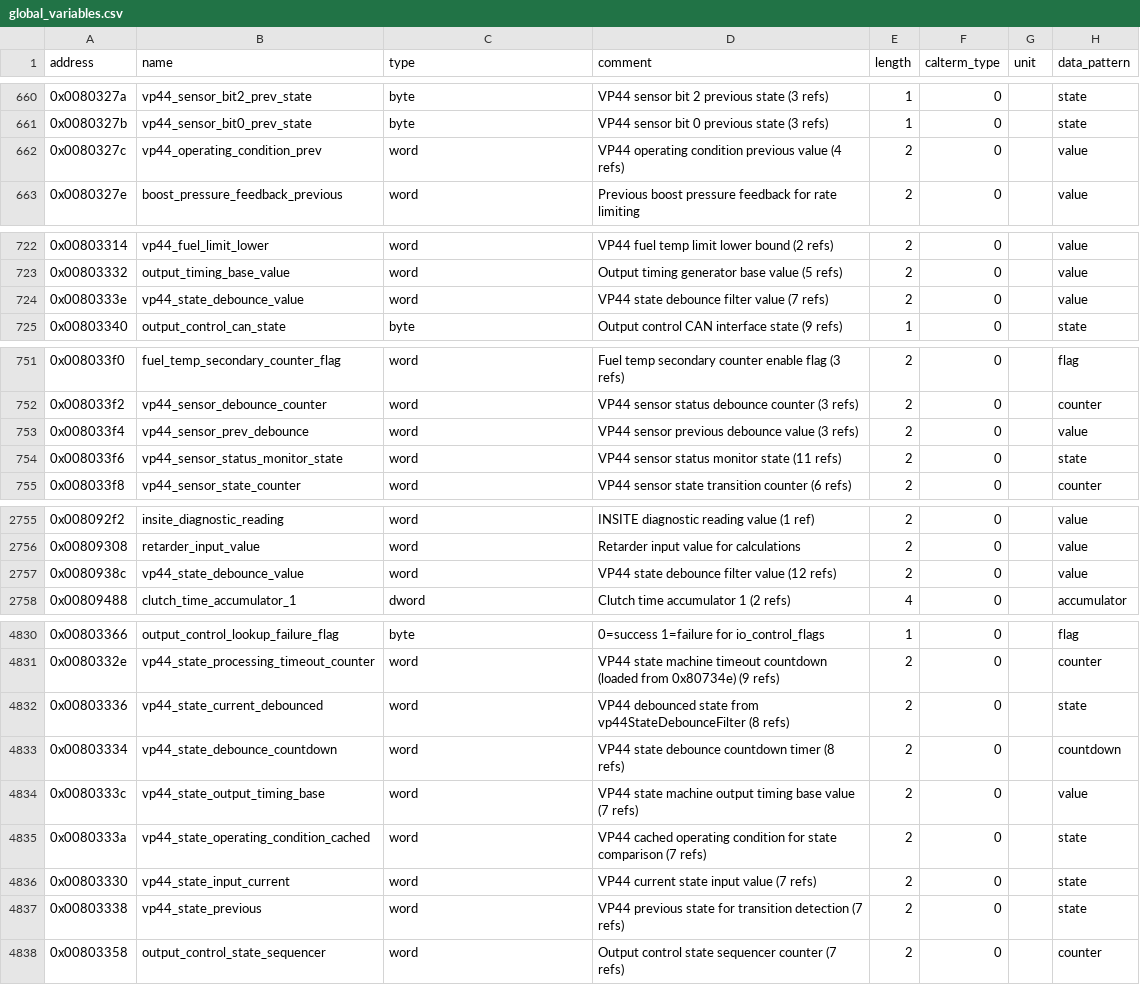
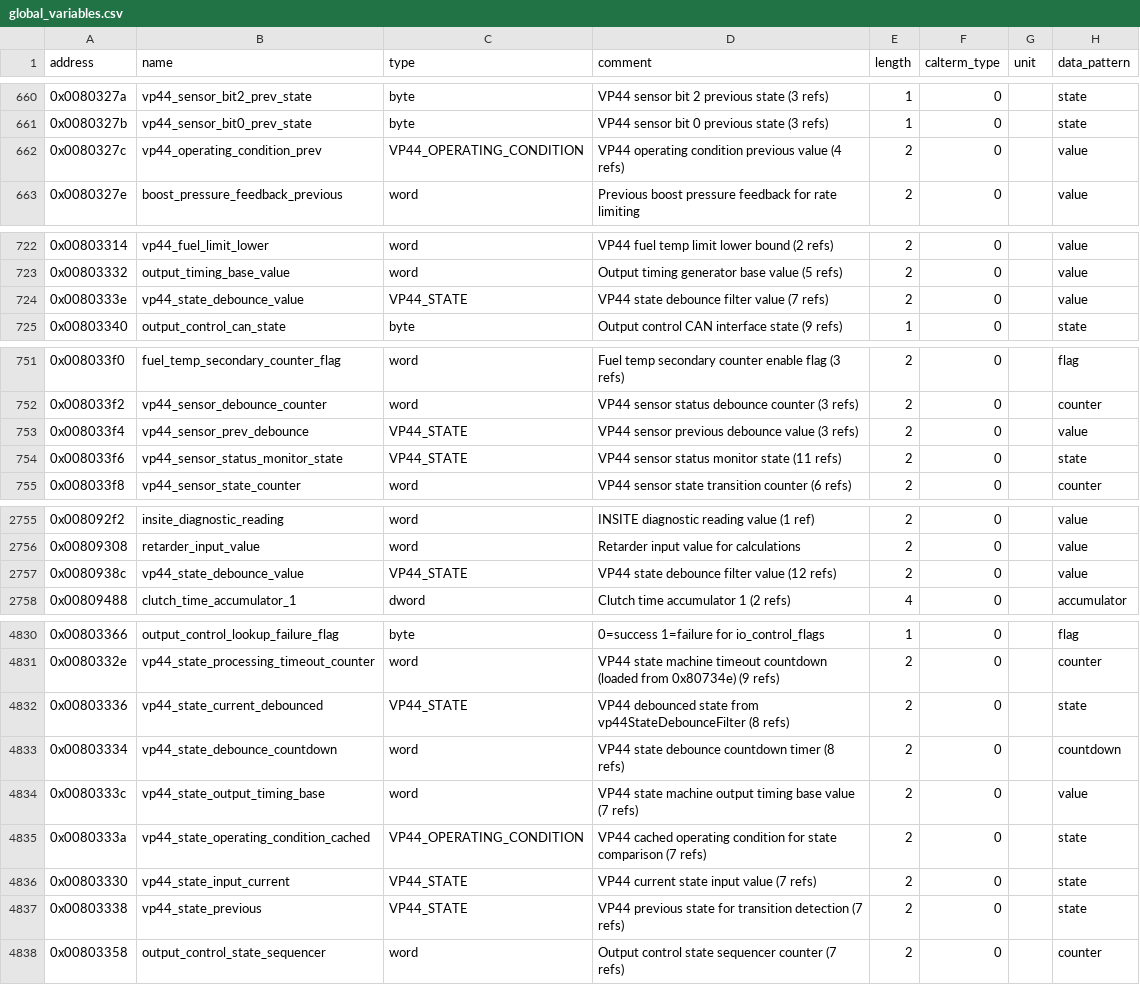
Before and after one commit to jlaustill/J90280.05.analysis, a CSV file: ghidra/CM550.rep/global_variables.csv, drawn as a sheet; only a part is shown, gaps mark what is left out; the diff covers the shown part only.

```diff
--- a/ghidra/CM550.rep/global_variables.csv
+++ b/ghidra/CM550.rep/global_variables.csv
@@ -661,3 +661,3 @@ address,name,type,comment,length,calterm_type,unit,data_pattern
 0x0080327b,vp44_sensor_bit0_prev_state,byte,VP44 sensor bit 0 previous state (3 refs),1,0,,state
-0x0080327c,vp44_operating_condition_prev,word,VP44 operating condition previous value (4 refs),2,0,,value
+0x0080327c,vp44_operating_condition_prev,VP44_OPERATING_CONDITION,VP44 operating condition previous value (4 refs),2,0,,value
 0x0080327e,boost_pressure_feedback_previous,word,Previous boost pressure feedback for rate limiting,2,0,,value
@@ -723,3 +723,3 @@ address,name,type,comment,length,calterm_type,unit,data_pattern
 0x00803332,output_timing_base_value,word,Output timing generator base value (5 refs),2,0,,value
-0x0080333e,vp44_state_debounce_value,word,VP44 state debounce filter value (7 refs),2,0,,value
+0x0080333e,vp44_state_debounce_value,VP44_STATE,VP44 state debounce filter value (7 refs),2,0,,value
 0x00803340,output_control_can_state,byte,Output control CAN interface state (9 refs),1,0,,state
@@ -752,4 +752,4 @@ address,name,type,comment,length,calterm_type,unit,data_pattern
 0x008033f2,vp44_sensor_debounce_counter,word,VP44 sensor status debounce counter (3 refs),2,0,,counter
-0x008033f4,vp44_sensor_prev_debounce,word,VP44 sensor previous debounce value (3 refs),2,0,,value
-0x008033f6,vp44_sensor_status_monitor_state,word,VP44 sensor status monitor state (11 refs),2,0,,state
+0x008033f4,vp44_sensor_prev_debounce,VP44_STATE,VP44 sensor previous debounce value (3 refs),2,0,,value
+0x008033f6,vp44_sensor_status_monitor_state,VP44_STATE,VP44 sensor status monitor state (11 refs),2,0,,state
 0x008033f8,vp44_sensor_state_counter,word,VP44 sensor state transition counter (6 refs),2,0,,counter
@@ -2756,3 +2756,3 @@ address,name,type,comment,length,calterm_type,unit,data_pattern
 0x00809308,retarder_input_value,word,Retarder input value for calculations,2,0,,value
-0x0080938c,vp44_state_debounce_value,word,VP44 state debounce filter value (12 refs),2,0,,value
+0x0080938c,vp44_state_debounce_value,VP44_STATE,VP44 state debounce filter value (12 refs),2,0,,value
 0x00809488,clutch_time_accumulator_1,dword,Clutch time accumulator 1 (2 refs),4,0,,accumulator
@@ -4831,8 +4831,8 @@ address,name,type,comment,length,calterm_type,unit,data_pattern
 0x0080332e,vp44_state_processing_timeout_counter,word,VP44 state machine timeout countdown (loaded from 0x80734e) (9 refs),2,0,,counter
-0x00803336,vp44_state_current_debounced,word,VP44 debounced state from vp44StateDebounceFilter (8 refs),2,0,,state
+0x00803336,vp44_state_current_debounced,VP44_STATE,VP44 debounced state from vp44StateDebounceFilter (8 refs),2,0,,state
 0x00803334,vp44_state_debounce_countdown,word,VP44 state debounce countdown timer (8 refs),2,0,,countdown
 0x0080333c,vp44_state_output_timing_base,word,VP44 state machine output timing base value (7 refs),2,0,,value
-0x0080333a,vp44_state_operating_condition_cached,word,VP44 cached operating condition for state comparison (7 refs),2,0,,state
-0x00803330,vp44_state_input_current,word,VP44 current state input value (7 refs),2,0,,state
-0x00803338,vp44_state_previous,word,VP44 previous state for transition detection (7 refs),2,0,,state
+0x0080333a,vp44_state_operating_condition_cached,VP44_OPERATING_CONDITION,VP44 cached operating condition for state comparison (7 refs),2,0,,state
+0x00803330,vp44_state_input_current,VP44_STATE,VP44 current state input value (7 refs),2,0,,state
+0x00803338,vp44_state_previous,VP44_STATE,VP44 previous state for transition detection (7 refs),2,0,,state
 0x00803358,output_control_state_sequencer,word,Output control state sequencer counter (7 refs),2,0,,counter
```
Also changed, not shown: 2 edited cells elsewhere in this file, ghidra/CM550.rep/enums.csv, 1 other file.
